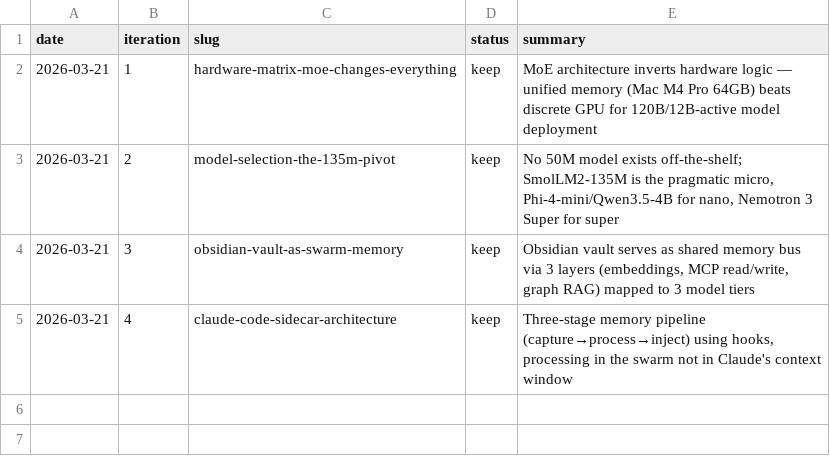
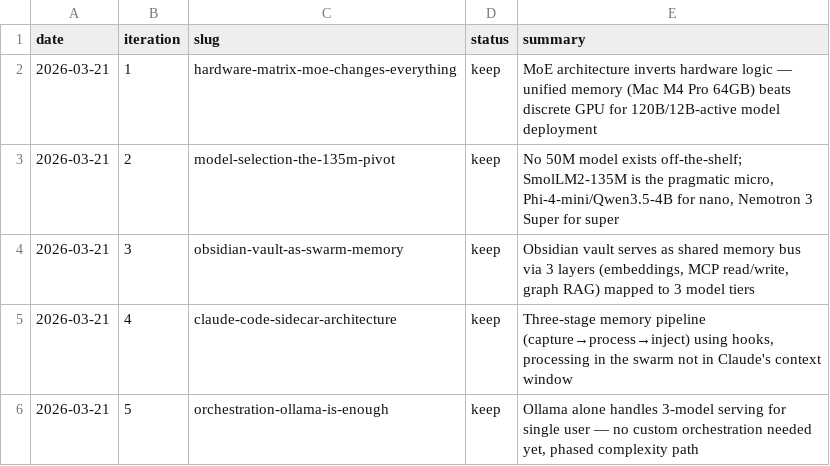
Before and after one commit to akao47/Nemotron, a TSV file: autoresearch/sessions.tsv, drawn as a sheet.

```diff
--- a/autoresearch/sessions.tsv
+++ b/autoresearch/sessions.tsv
@@ -5 +5,2 @@ date	iteration	slug	status	summary
 2026-03-21	4	claude-code-sidecar-architecture	keep	Three-stage memory pipeline (capture→process→inject) using hooks, processing in the swarm not in Claude's context window
+2026-03-21	5	orchestration-ollama-is-enough	keep	Ollama alone handles 3-model serving for single user — no custom orchestration needed yet, phased complexity path
```
